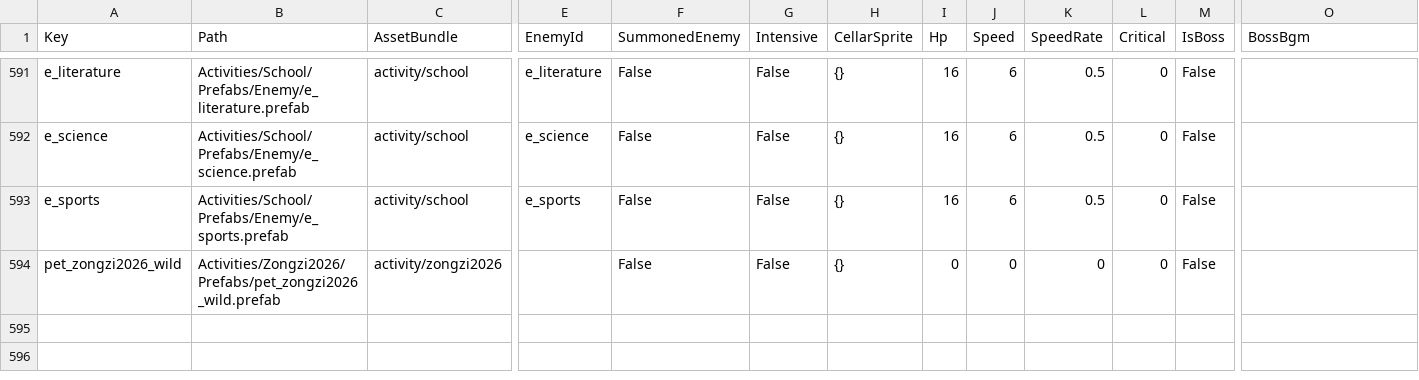
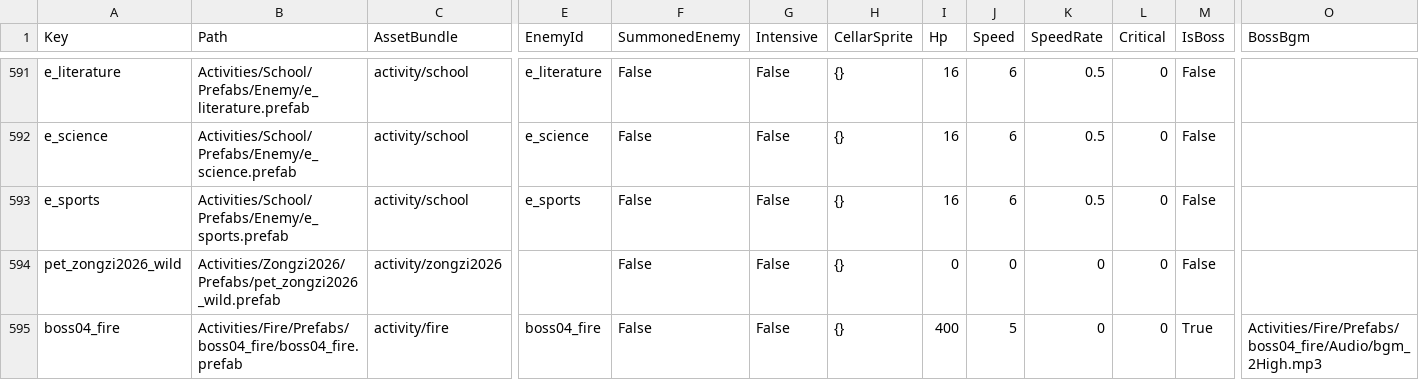
Before and after one commit to aznoobnam/skdfe, a CSV file: enemies.decrypted.csv, drawn as a sheet; only a part is shown, gaps mark what is left out; rows hold the shown columns only; the diff names each change by its address in the sheet, - before the commit and + after, or states it on an @@ line.

```diff
--- a/enemies.decrypted.csv
+++ b/enemies.decrypted.csv
+row 595: boss04_fire | Activities/Fire/Prefabs/boss04_fire/boss04_fire.prefab | activity/fire | boss04_fire | False | False | {} | 400 | 5 | 0 | 0 | True | Activities/Fire/Prefabs/boss04_fire/Audio/bgm_2High.mp3
```
Also changed, not shown: items.decrypted.csv, weapons.decrypted.csv, 21 other files.
